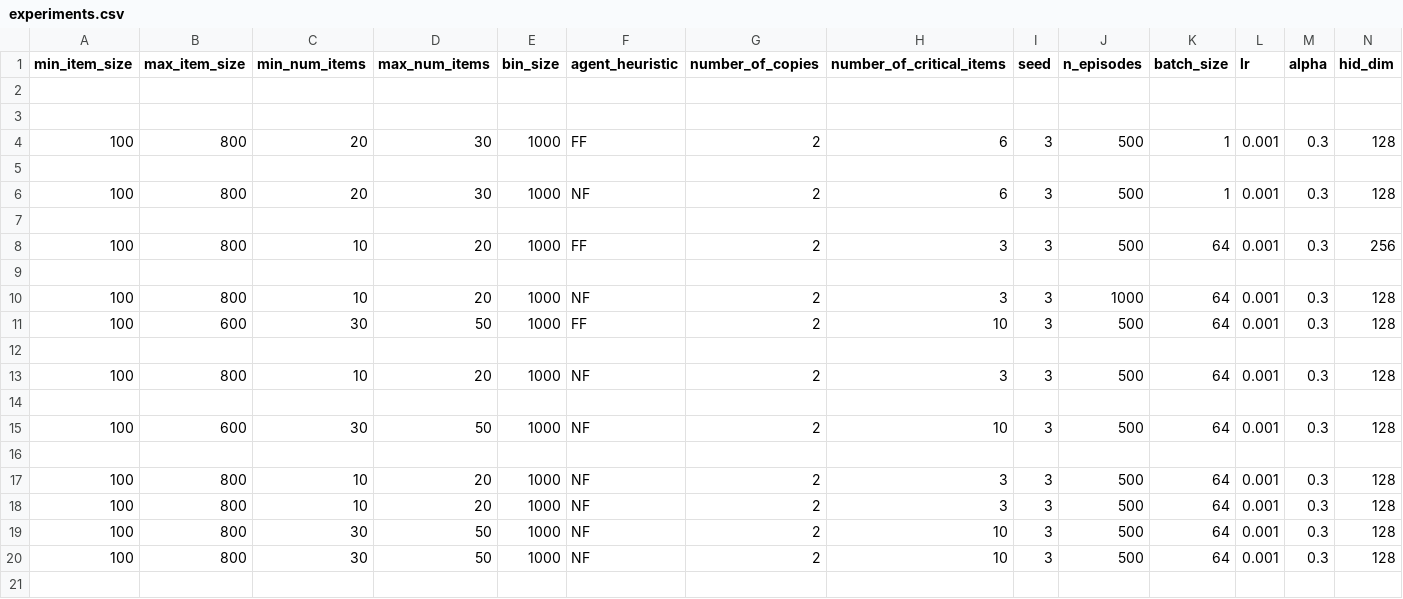
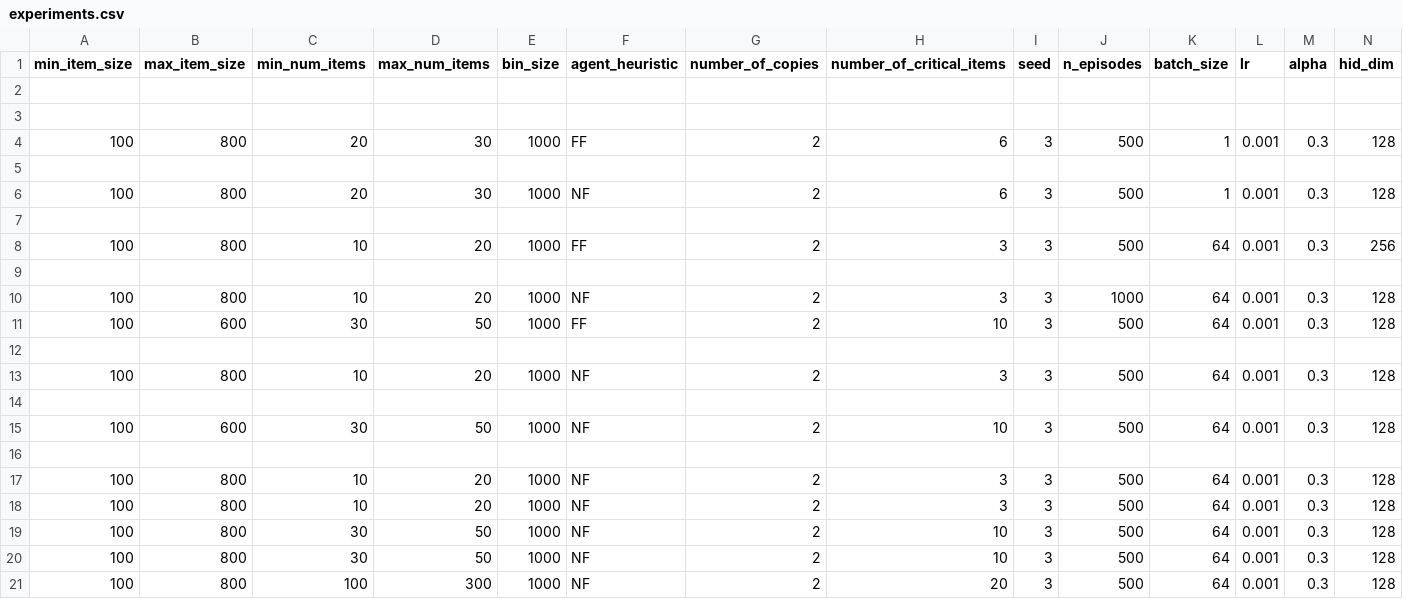
Before and after one commit to akbaig/CADES-RL, a CSV file: experiments/experiments.csv, drawn as a sheet; only a part is shown; rows hold the shown columns only; the diff names each change by its address in the sheet, - before the commit and + after, or states it on an @@ line.

Commit message:
100 to 300 items Decoder input added

```diff
--- a/experiments/experiments.csv
+++ b/experiments/experiments.csv
+row 21: 100 | 800 | 100 | 300 | 1000 | NF | 2 | 20 | 3 | 500 | 64 | 0.001 | 0.3 | 128
```
Also changed, not shown: 2 other files.
